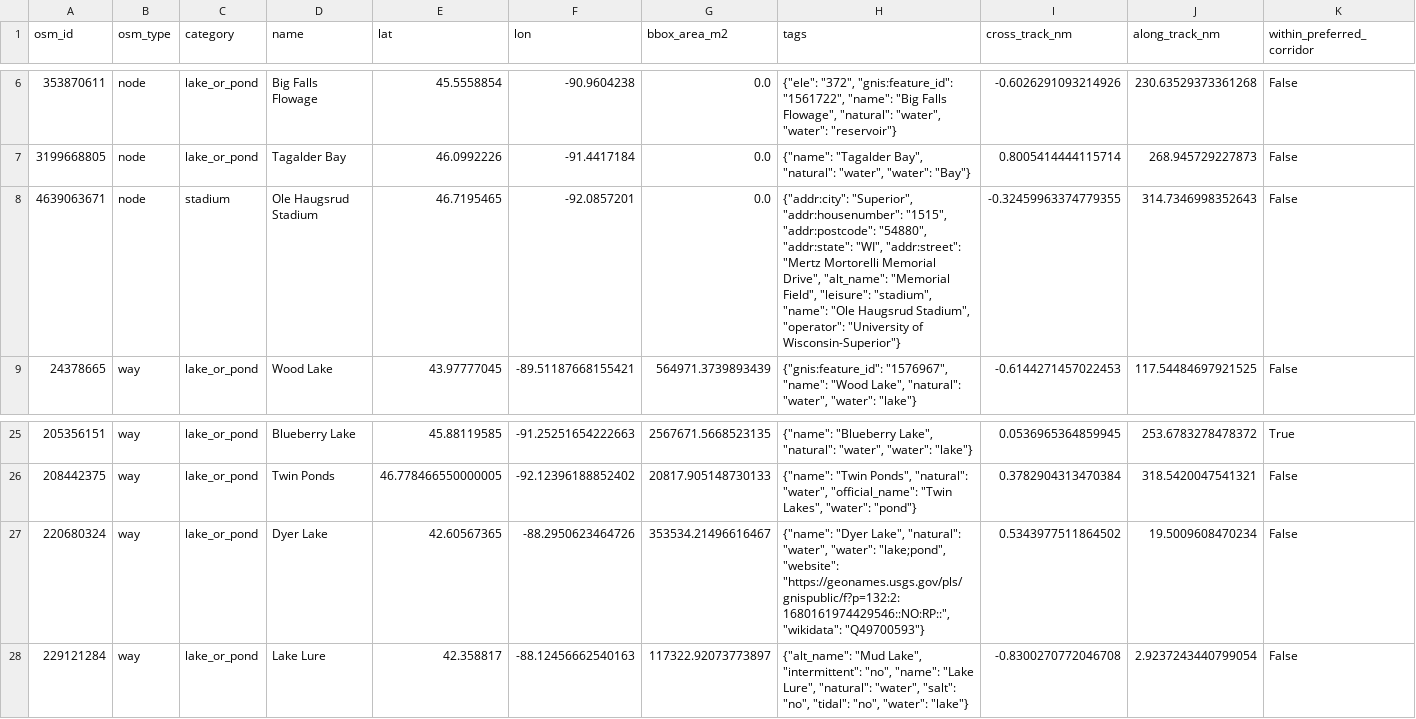
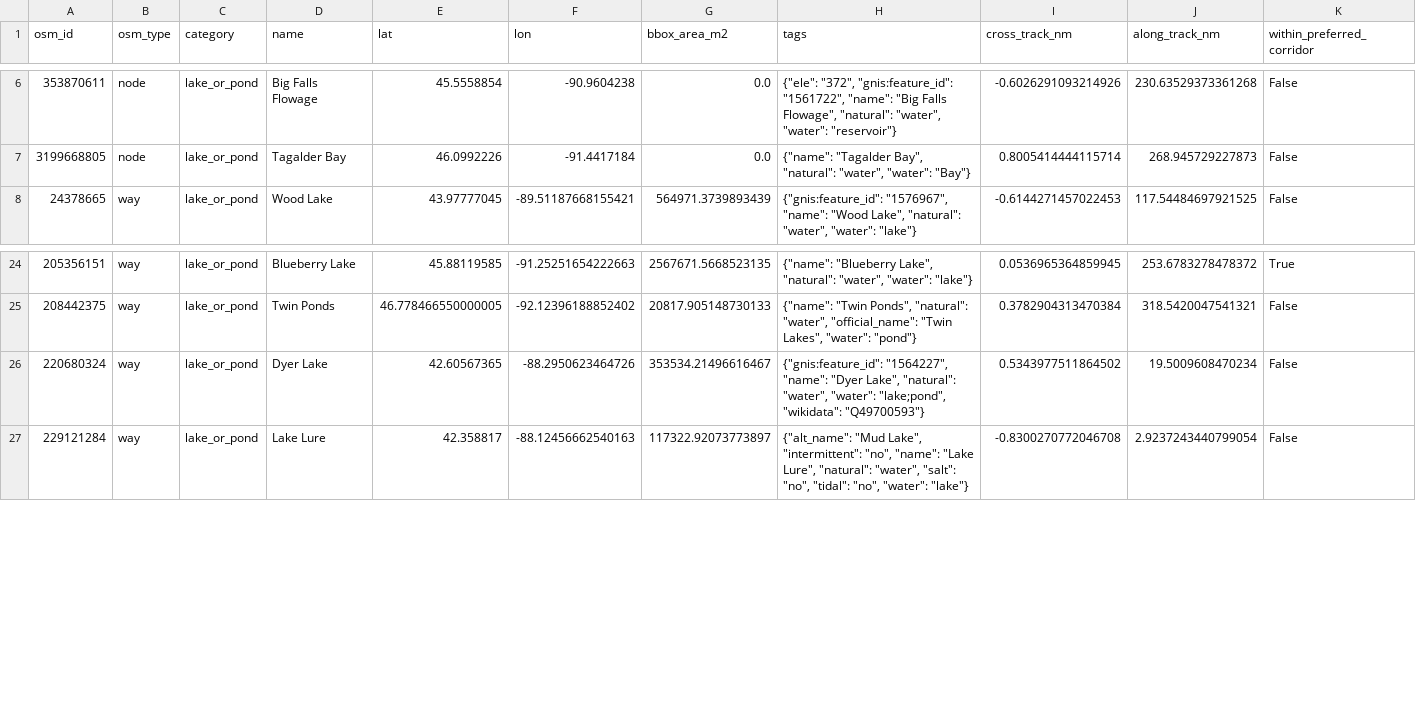
Before and after one commit to asdaq-samir/flight_plan, a CSV file: data/processed/candidates_c81_kdlh.csv, drawn as a sheet; only a part is shown, gaps mark what is left out.

```diff
--- a/data/processed/candidates_c81_kdlh.csv
+++ b/data/processed/candidates_c81_kdlh.csv
@@ -7,3 +7,2 @@ osm_id,osm_type,category,name,lat,lon,bbox_area_m2,tags,cross_track_nm,along_tra
 3199668805,node,lake_or_pond,Tagalder Bay,46.0992226,-91.4417184,0.0,"{""name"": ""Tagalder Bay"", ""natural"": ""water"", ""water"": ""Bay""}",0.8005414444115714,268.945729227873,False
-4639063671,node,stadium,Ole Haugsrud Stadium,46.7195465,-92.0857201,0.0,"{""addr:city"": ""Superior"", ""addr:housenumber"": ""1515"", ""addr:postcode"": ""54880"", ""addr:state"": ""WI"", ""addr:street"": ""Mertz Mortorelli Memorial Drive"", ""alt_name"": ""Memorial Field"", ""leisure"": ""stadium"", ""name"": ""Ole Haugsrud Stadium"", ""operator"": ""University of Wisconsin-Superior""}",-0.32459963374779355,314.7346998352643,False
 24378665,way,lake_or_pond,Wood Lake,43.97777045,-89.51187668155421,564971.3739893439,"{""gnis:feature_id"": ""1576967"", ""name"": ""Wood Lake"", ""natural"": ""water"", ""water"": ""lake""}",-0.6144271457022453,117.54484697921525,False
@@ -26,3 +25,3 @@ osm_id,osm_type,category,name,lat,lon,bbox_area_m2,tags,cross_track_nm,along_tra
 208442375,way,lake_or_pond,Twin Ponds,46.778466550000005,-92.12396188852402,20817.905148730133,"{""name"": ""Twin Ponds"", ""natural"": ""water"", ""official_name"": ""Twin Lakes"", ""water"": ""pond""}",0.3782904313470384,318.5420047541321,False
-220680324,way,lake_or_pond,Dyer Lake,42.60567365,-88.2950623464726,353534.21496616467,"{""name"": ""Dyer Lake"", ""natural"": ""water"", ""water"": ""lake;pond"", ""website"": ""https://geonames.usgs.gov/pls/gnispublic/f?p=132:2:1680161974429546::NO:RP::"", ""wikidata"": ""Q49700593""}",0.5343977511864502,19.5009608470234,False
+220680324,way,lake_or_pond,Dyer Lake,42.60567365,-88.2950623464726,353534.21496616467,"{""gnis:feature_id"": ""1564227"", ""name"": ""Dyer Lake"", ""natural"": ""water"", ""water"": ""lake;pond"", ""wikidata"": ""Q49700593""}",0.5343977511864502,19.5009608470234,False
 229121284,way,lake_or_pond,Lake Lure,42.358817,-88.12456662540163,117322.92073773897,"{""alt_name"": ""Mud Lake"", ""intermittent"": ""no"", ""name"": ""Lake Lure"", ""natural"": ""water"", ""salt"": ""no"", ""tidal"": ""no"", ""water"": ""lake""}",-0.8300270772046708,2.9237243440799054,False
```
Also changed, not shown: 4 other files.
